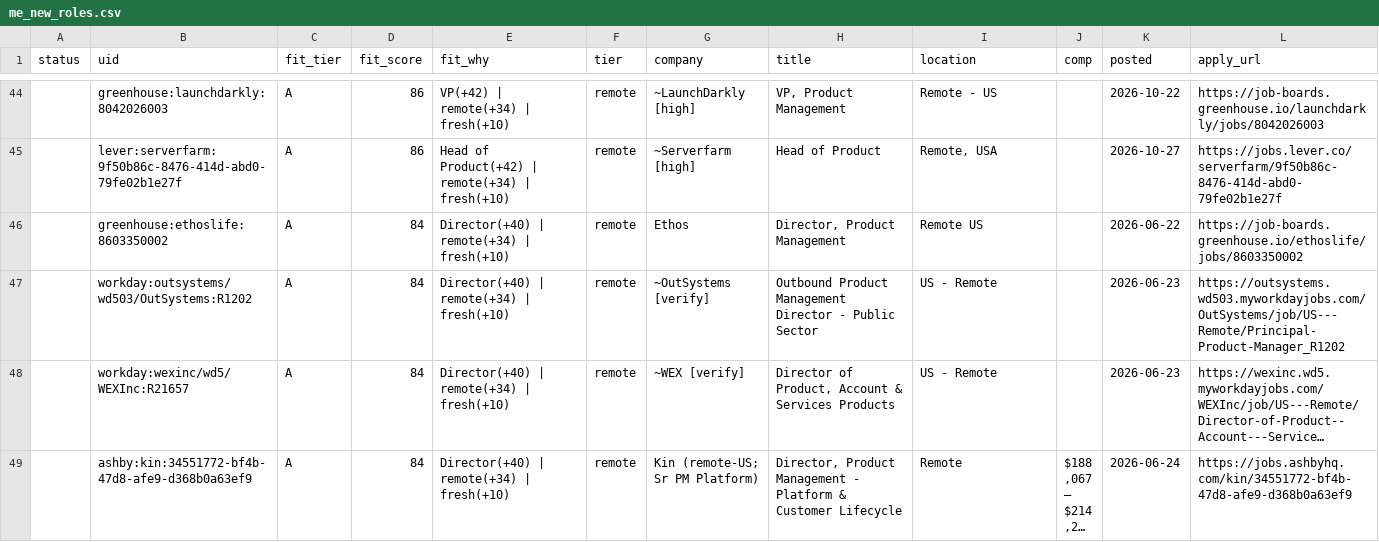
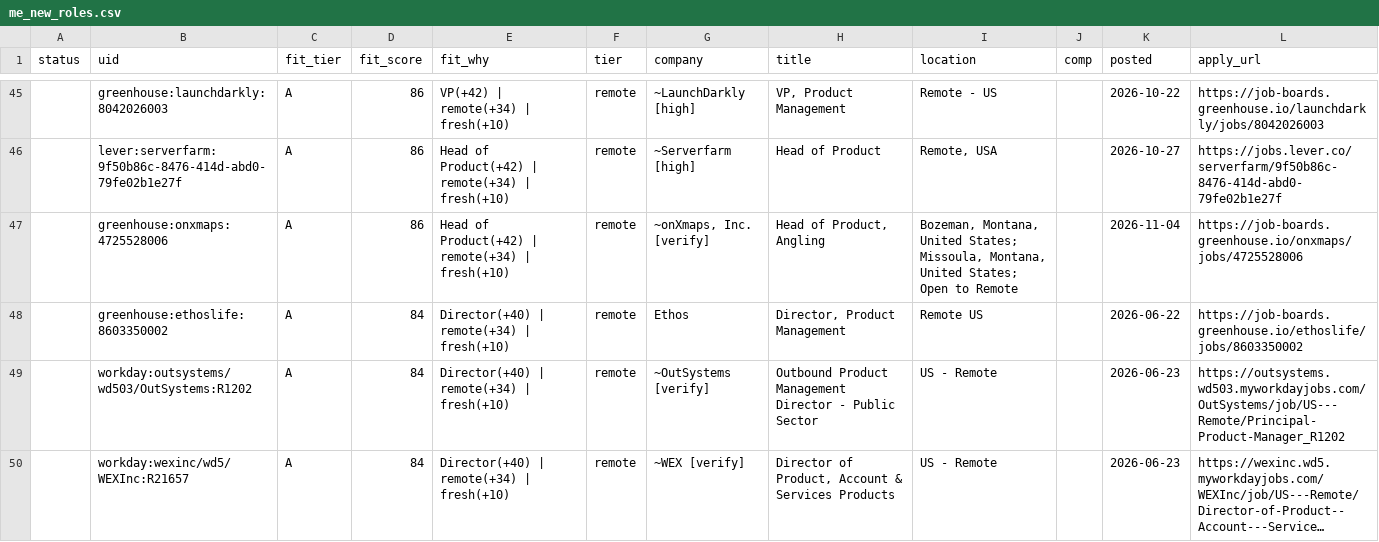
Before and after one commit to tyler-aston/jobsearch-starter, a CSV file: out/me_new_roles.csv, drawn as a sheet; only a part is shown, gaps mark what is left out; the shorter side is filled out with more unchanged rows; long unchanged cells end in …; the diff covers the shown part only.

```diff
--- a/out/me_new_roles.csv
+++ b/out/me_new_roles.csv
@@ -45,2 +46,3 @@ status,uid,fit_tier,fit_score,fit_why,tier,company,title,location,comp,posted,ap
 ,lever:serverfarm:9f50b86c-8476-414d-abd0-79fe02b1e27f,A,86,Head of Product(+42) | remote(+34) | fresh(+10),remote,~Serverfarm [high],Head of Product,"Remote, USA",,2026-10-27,https://jobs.lever.co/serverfarm/9f50b86c-8476-414d-abd0-79fe02b1e27f
+,greenhouse:onxmaps:4725528006,A,86,Head of Product(+42) | remote(+34) | fresh(+10),remote,"~onXmaps, Inc. [verify]","Head of Product, Angling","Bozeman, Montana, United States; Missoula, Montana, United States; Open to Remote",,2026-11-04,https://job-boards.greenhouse.io/onxmaps/jobs/4725528006
 ,greenhouse:ethoslife:8603350002,A,84,Director(+40) | remote(+34) | fresh(+10),remote,Ethos,"Director, Product Management",Remote US,,2026-06-22,https://job-boards.greenhouse.io/ethoslife/jobs/8603350002
```
Also changed, not shown: 12 added rows elsewhere in this file, 1 other file.
